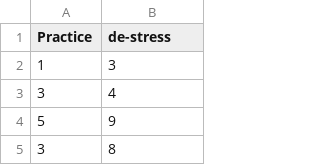
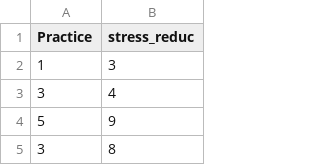
Before and after one commit to Rob-Whelan/sam2, a CSV file: q10dataHT_reassess.csv, drawn as a sheet; only a part is shown.

Commit message:
Update q10dataHT_reassess.csv

```diff
--- a/q10dataHT_reassess.csv
+++ b/q10dataHT_reassess.csv
@@ -1,2 +1,2 @@
-Practice,de-stress
+Practice,stress_reduc
 1,3
```
